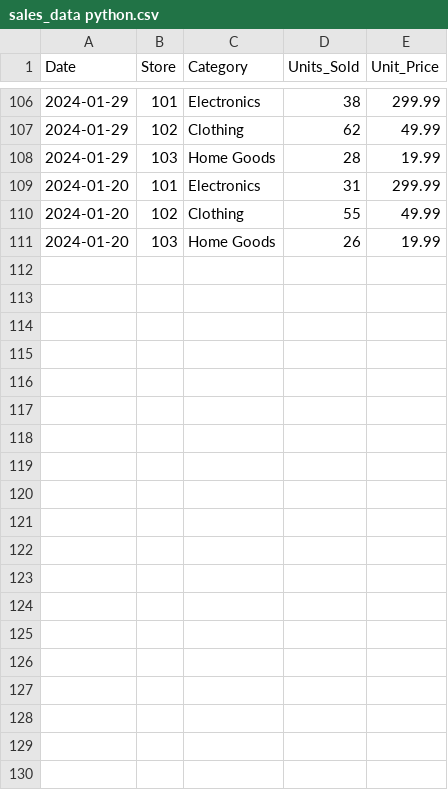
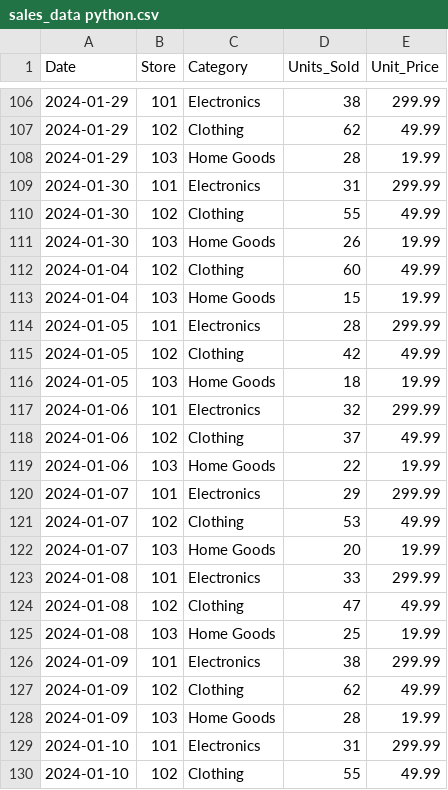
Before and after one commit to nicoherza-pascu/Club_IA-2, a CSV file: sales_data python.csv, drawn as a sheet; only a part is shown, gaps mark what is left out.

```diff
--- a/sales_data python.csv
+++ b/sales_data python.csv
@@ -108,4 +108,23 @@ Date,Store,Category,Units_Sold,Unit_Price
 2024-01-29,103,Home Goods,28,19.99
-2024-01-20,101,Electronics,31,299.99
-2024-01-20,102,Clothing,55,49.99
-2024-01-20,103,Home Goods,26,19.99
+2024-01-30,101,Electronics,31,299.99
+2024-01-30,102,Clothing,55,49.99
+2024-01-30,103,Home Goods,26,19.99
+2024-01-04,102,Clothing,60,49.99
+2024-01-04,103,Home Goods,15,19.99
+2024-01-05,101,Electronics,28,299.99
+2024-01-05,102,Clothing,42,49.99
+2024-01-05,103,Home Goods,18,19.99
+2024-01-06,101,Electronics,32,299.99
+2024-01-06,102,Clothing,37,49.99
+2024-01-06,103,Home Goods,22,19.99
+2024-01-07,101,Electronics,29,299.99
+2024-01-07,102,Clothing,53,49.99
+2024-01-07,103,Home Goods,20,19.99
+2024-01-08,101,Electronics,33,299.99
+2024-01-08,102,Clothing,47,49.99
+2024-01-08,103,Home Goods,25,19.99
+2024-01-09,101,Electronics,38,299.99
+2024-01-09,102,Clothing,62,49.99
+2024-01-09,103,Home Goods,28,19.99
+2024-01-10,101,Electronics,31,299.99
+2024-01-10,102,Clothing,55,49.99
```
Also changed, not shown: 1 other file.
